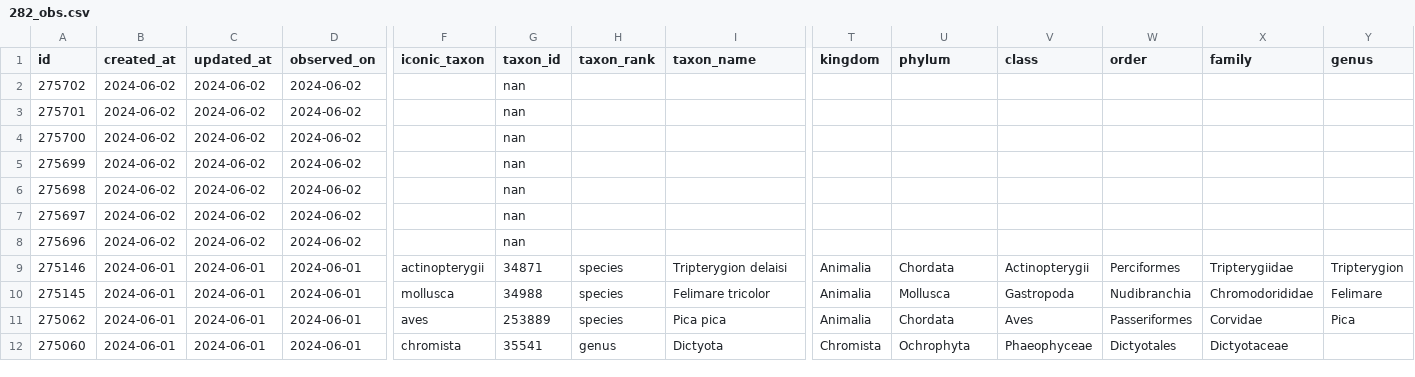
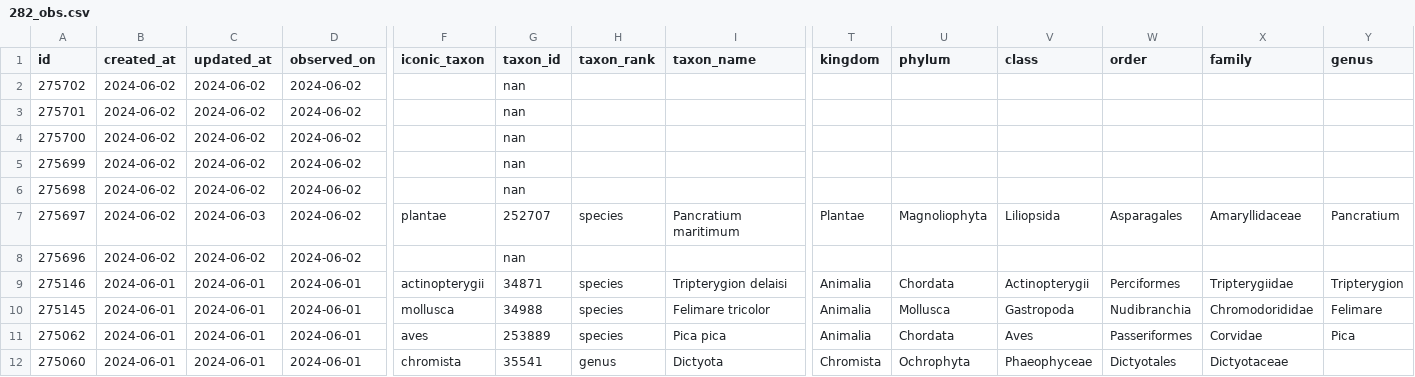
Before and after one commit to pynomaly/datawrapper_update, a CSV file: data/282_obs.csv, drawn as a sheet; only a part is shown, gaps mark what is left out; the diff names each change by its address in the sheet, - before the commit and + after, or states it on an @@ line.

```diff
--- a/data/282_obs.csv
+++ b/data/282_obs.csv
-C7 (updated_at): 2024-06-02
+C7 (updated_at): 2024-06-03
-F7 (iconic_taxon): (empty)
+F7 (iconic_taxon): plantae
-G7 (taxon_id): nan
+G7 (taxon_id): 252707
-H7 (taxon_rank): (empty)
+H7 (taxon_rank): species
-I7 (taxon_name): (empty)
+I7 (taxon_name): Pancratium maritimum
-T7 (kingdom): (empty)
+T7 (kingdom): Plantae
-U7 (phylum): (empty)
+U7 (phylum): Magnoliophyta
-V7 (class): (empty)
+V7 (class): Liliopsida
-W7 (order): (empty)
+W7 (order): Asparagales
-X7 (family): (empty)
+X7 (family): Amaryllidaceae
-Y7 (genus): (empty)
+Y7 (genus): Pancratium
```
Also changed, not shown: data/280_users.csv, data/282_photos.csv, 12 other files.
